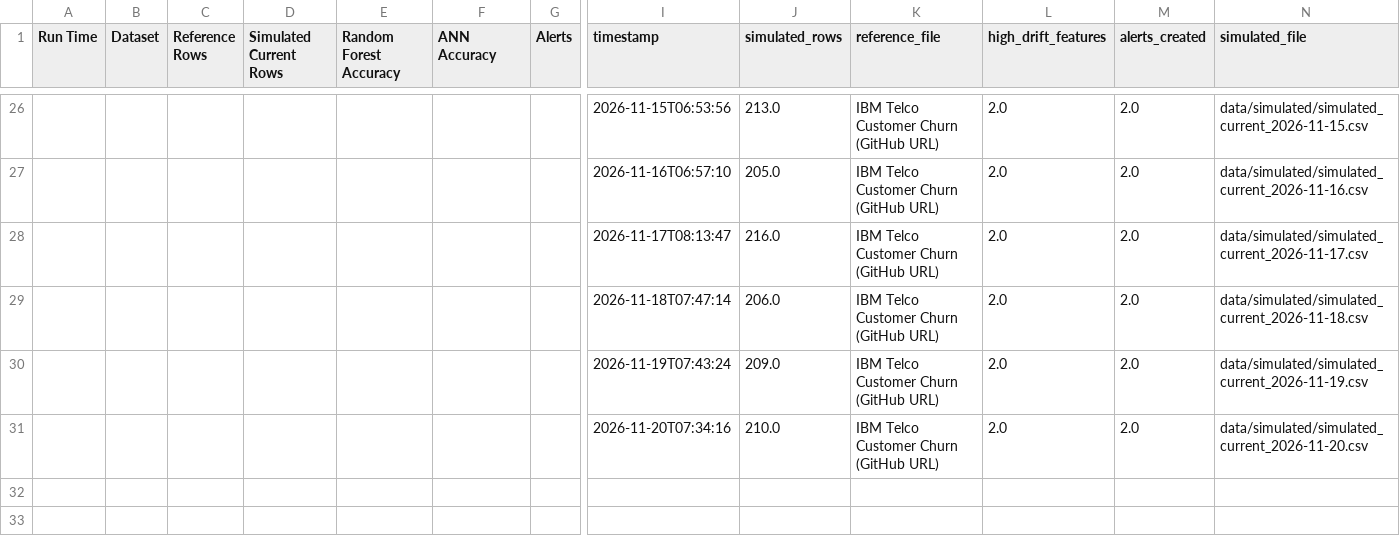
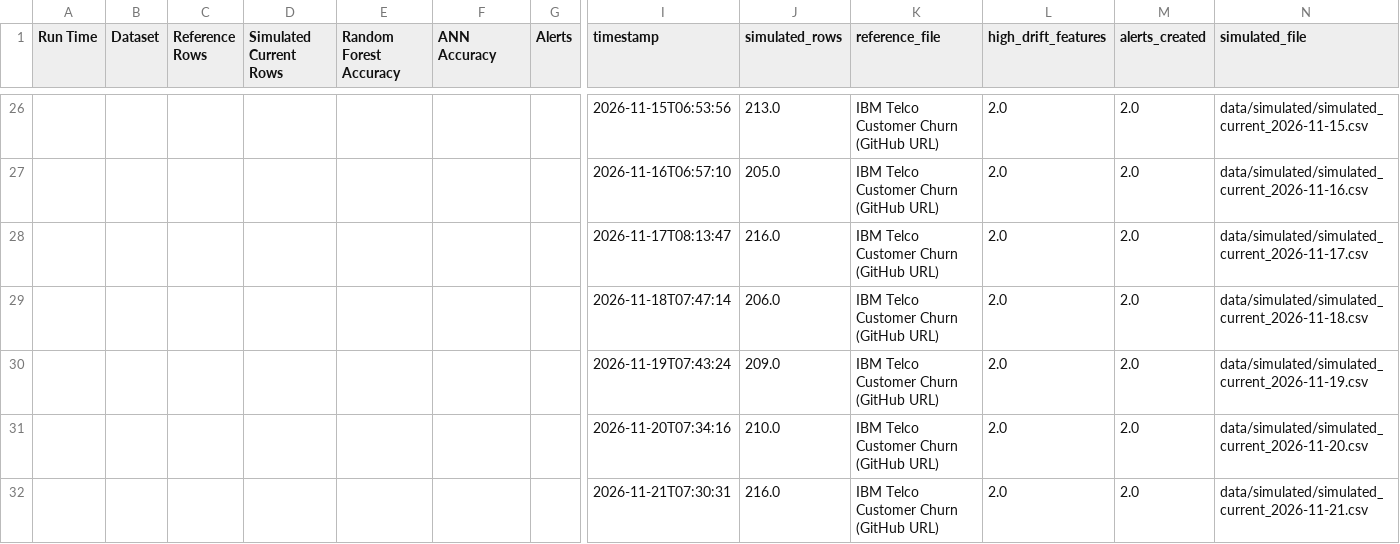
Before and after one commit to vmewara/ModelGuard, a CSV file: modelguard_monitoring_history.csv, drawn as a sheet; only a part is shown, gaps mark what is left out; rows hold the shown columns only; the diff names each change by its address in the sheet, - before the commit and + after, or states it on an @@ line.

```diff
--- a/modelguard_monitoring_history.csv
+++ b/modelguard_monitoring_history.csv
+row 32:  |  |  |  |  |  |  | 2026-11-21T07:30:31 | 216.0 | IBM Telco Customer Churn (GitHub URL) | 2.0 | 2.0 | data/simulated/simulated_current_2026-11-21.csv
```
Also changed, not shown: data/simulated_current.csv, modelguard_alerts.csv, 5 other files.
